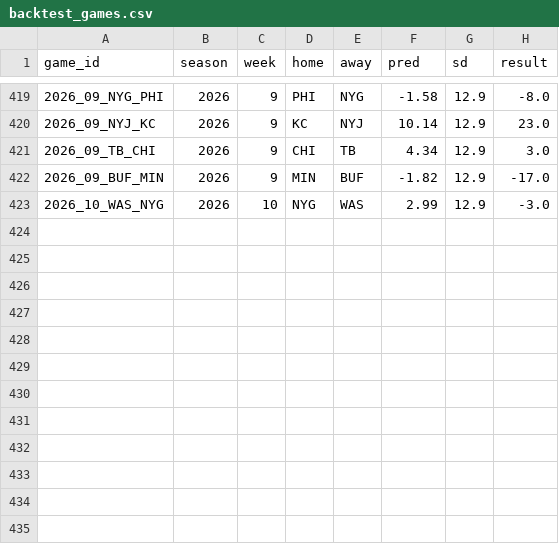
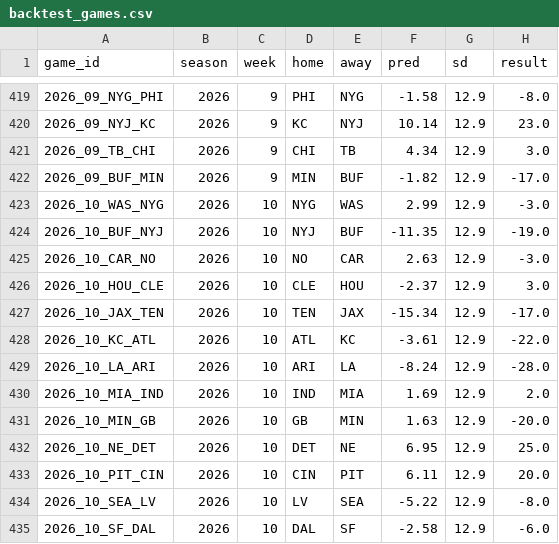
Before and after one commit to hasannavan241/matchupedge, a CSV file: analytics/cache/backtest_games.csv, drawn as a sheet; only a part is shown, gaps mark what is left out.

```diff
--- a/analytics/cache/backtest_games.csv
+++ b/analytics/cache/backtest_games.csv
@@ -423 +423,13 @@ game_id,season,week,home,away,pred,sd,result
 2026_10_WAS_NYG,2026,10,NYG,WAS,2.99,12.9,-3.0
+2026_10_BUF_NYJ,2026,10,NYJ,BUF,-11.35,12.9,-19.0
+2026_10_CAR_NO,2026,10,NO,CAR,2.63,12.9,-3.0
+2026_10_HOU_CLE,2026,10,CLE,HOU,-2.37,12.9,3.0
+2026_10_JAX_TEN,2026,10,TEN,JAX,-15.34,12.9,-17.0
+2026_10_KC_ATL,2026,10,ATL,KC,-3.61,12.9,-22.0
+2026_10_LA_ARI,2026,10,ARI,LA,-8.24,12.9,-28.0
+2026_10_MIA_IND,2026,10,IND,MIA,1.69,12.9,2.0
+2026_10_MIN_GB,2026,10,GB,MIN,1.63,12.9,-20.0
+2026_10_NE_DET,2026,10,DET,NE,6.95,12.9,25.0
+2026_10_PIT_CIN,2026,10,CIN,PIT,6.11,12.9,20.0
+2026_10_SEA_LV,2026,10,LV,SEA,-5.22,12.9,-8.0
+2026_10_SF_DAL,2026,10,DAL,SF,-2.58,12.9,-6.0
```
Also changed, not shown: analytics/cache/game_proj.csv, 3 other files.
